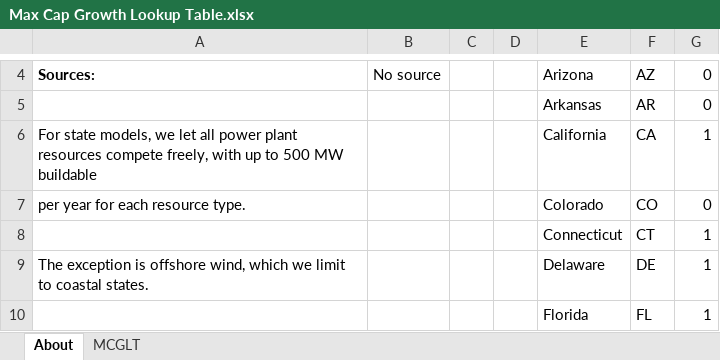
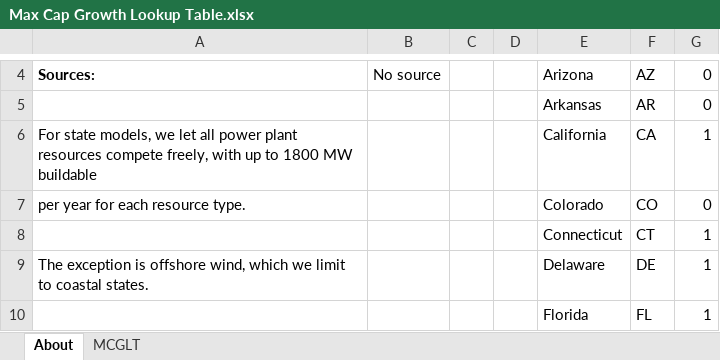
Before and after one commit to EnergyInnovation/eps-minnesota, an Excel workbook: InputData/elec/MCGLT/Max Cap Growth Lookup Table.xlsx, sheet About, drawn as a sheet; only a part is shown, gaps mark what is left out; values as stored, in another font and other column widths than the file's, no borders; the diff names each change by its address in the sheet, - before the commit and + after, or states it on an @@ line.

```diff
--- a/InputData/elec/MCGLT/Max Cap Growth Lookup Table.xlsx (sheet About)
+++ b/InputData/elec/MCGLT/Max Cap Growth Lookup Table.xlsx (sheet About)
-A6: …up to 500 MW buildable
+A6: …up to 1800 MW buildable
```
Also changed, not shown: sheet MCGLT, 1 other file.
